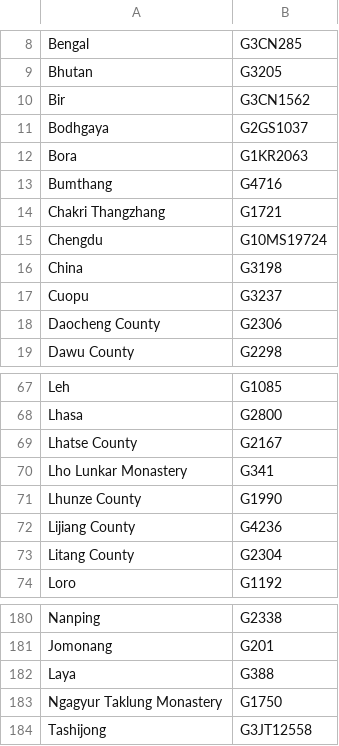
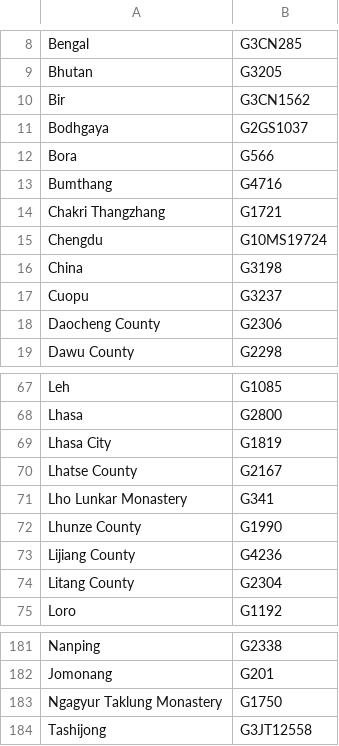
Before and after one commit to buda-base/publishers-cleanup, a CSV file: output/matches.csv, drawn as a sheet; only a part is shown, gaps mark what is left out; the diff covers the shown part only.

```diff
--- a/output/matches.csv
+++ b/output/matches.csv
@@ -11,3 +11,3 @@ Bir,G3CN1562
 Bodhgaya,G2GS1037
-Bora,G1KR2063
+Bora,G566
 Bumthang,G4716
@@ -68,2 +68,3 @@ Leh,G1085
 Lhasa,G2800
+Lhasa City,G1819
 Lhatse County,G2167
@@ -181,3 +182,2 @@ Nanping,G2338
 Jomonang,G201
-Laya,G388
 Ngagyur Taklung Monastery,G1750
```
Also changed, not shown: 58 added rows elsewhere in this file, locations_cleaned_GID.tsv, logs/containing_matches.csv, 9 other files.
